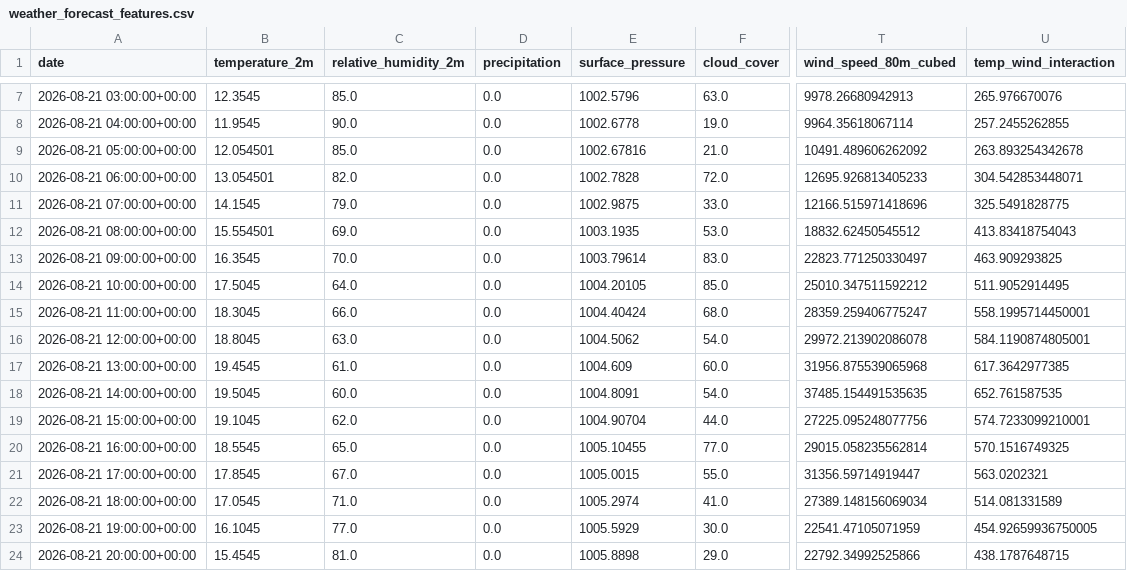
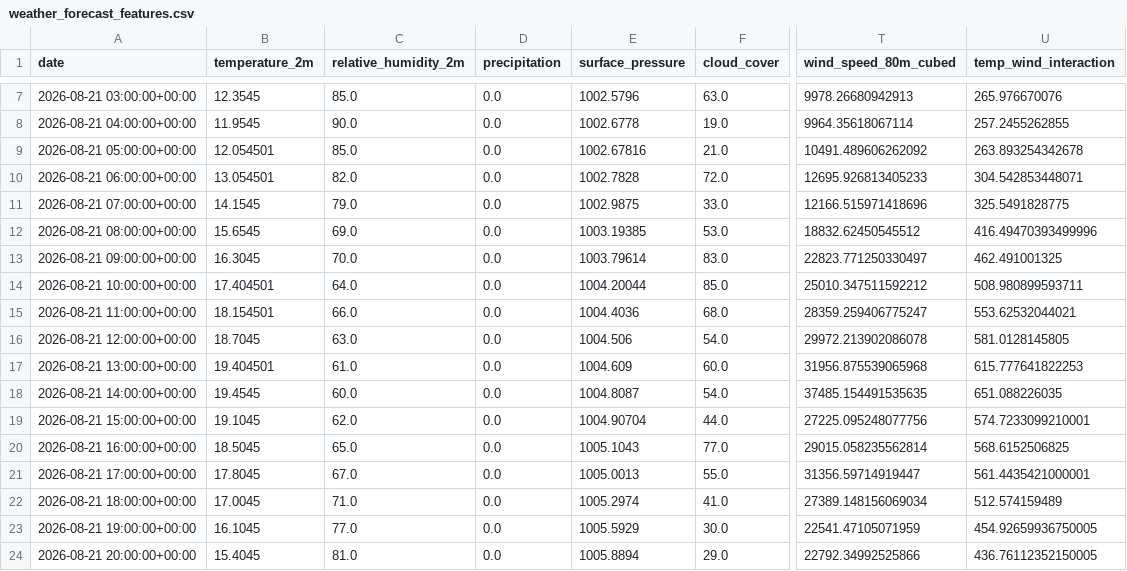
Before and after one commit to albuter99/wind-energy-mlops-pipeline, a CSV file: artifacts/features/weather_forecast_features.csv, drawn as a sheet; only a part is shown, gaps mark what is left out; the diff covers the shown part only; the diff names each change by its address in the sheet, - before the commit and + after, or states it on an @@ line.

```diff
--- a/artifacts/features/weather_forecast_features.csv
+++ b/artifacts/features/weather_forecast_features.csv
-B12 (temperature_2m): 15.554501
+B12 (temperature_2m): 15.6545
-E12 (surface_pressure): 1003.1935
+E12 (surface_pressure): 1003.19385
-U12 (temp_wind_interaction): 413.83418754043
+U12 (temp_wind_interaction): 416.49470393499996
-B13 (temperature_2m): 16.3545
+B13 (temperature_2m): 16.3045
-U13 (temp_wind_interaction): 463.909293825
+U13 (temp_wind_interaction): 462.491001325
-B14 (temperature_2m): 17.5045
+B14 (temperature_2m): 17.404501
-E14 (surface_pressure): 1004.20105
+E14 (surface_pressure): 1004.20044
-U14 (temp_wind_interaction): 511.9052914495
+U14 (temp_wind_interaction): 508.980899593711
-B15 (temperature_2m): 18.3045
+B15 (temperature_2m): 18.154501
-E15 (surface_pressure): 1004.40424
+E15 (surface_pressure): 1004.4036
-U15 (temp_wind_interaction): 558.1995714450001
+U15 (temp_wind_interaction): 553.62532044021
-B16 (temperature_2m): 18.8045
+B16 (temperature_2m): 18.7045
-E16 (surface_pressure): 1004.5062
+E16 (surface_pressure): 1004.506
-U16 (temp_wind_interaction): 584.1190874805001
+U16 (temp_wind_interaction): 581.0128145805
-B17 (temperature_2m): 19.4545
+B17 (temperature_2m): 19.404501
-U17 (temp_wind_interaction): 617.3642977385
+U17 (temp_wind_interaction): 615.777641822253
-B18 (temperature_2m): 19.5045
+B18 (temperature_2m): 19.4545
-E18 (surface_pressure): 1004.8091
+E18 (surface_pressure): 1004.8087
-U18 (temp_wind_interaction): 652.761587535
+U18 (temp_wind_interaction): 651.088226035
-B20 (temperature_2m): 18.5545
+B20 (temperature_2m): 18.5045
-E20 (surface_pressure): 1005.10455
+E20 (surface_pressure): 1005.1043
-U20 (temp_wind_interaction): 570.1516749325
+U20 (temp_wind_interaction): 568.6152506825
-B21 (temperature_2m): 17.8545
+B21 (temperature_2m): 17.8045
-E21 (surface_pressure): 1005.0015
+E21 (surface_pressure): 1005.0013
-U21 (temp_wind_interaction): 563.0202321
+U21 (temp_wind_interaction): 561.4435421000001
-B22 (temperature_2m): 17.0545
+B22 (temperature_2m): 17.0045
-U22 (temp_wind_interaction): 514.081331589
+U22 (temp_wind_interaction): 512.574159489
-B24 (temperature_2m): 15.4545
+B24 (temperature_2m): 15.4045
-E24 (surface_pressure): 1005.8898
+E24 (surface_pressure): 1005.8894
-U24 (temp_wind_interaction): 438.1787648715
+U24 (temp_wind_interaction): 436.76112352150005
```
Also changed, not shown: 75 edited cells elsewhere in this file, artifacts/predictions/predictions.csv, artifacts/processed/weather_forecast.csv, 4 other files.
